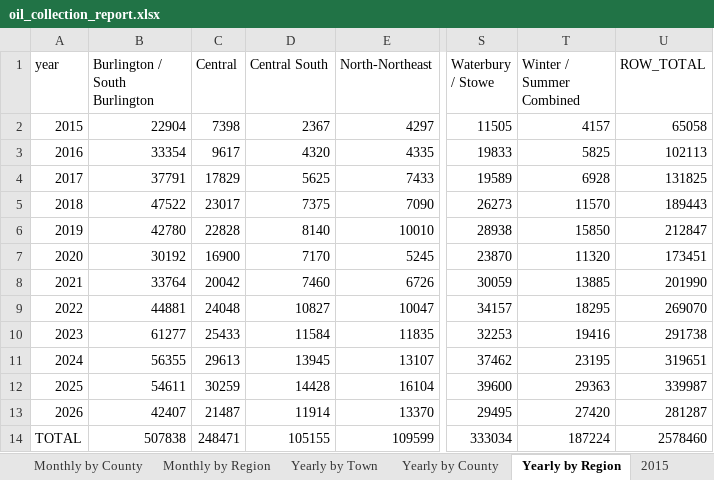
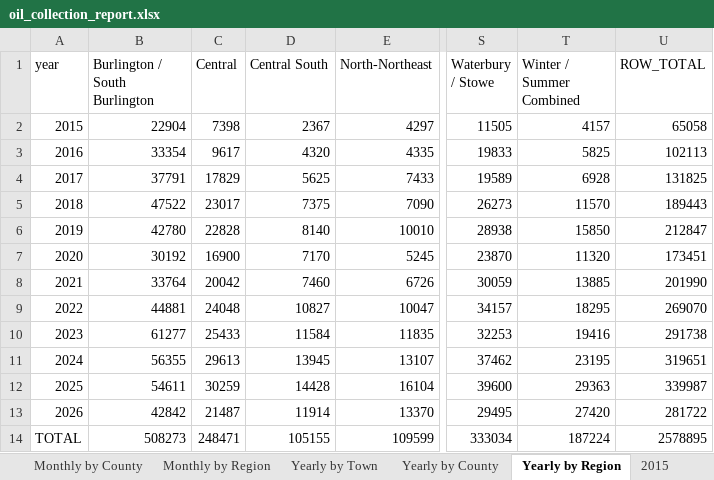
Before and after one commit to burnssargent-eng/blackbear_dashboard, an Excel workbook: oil_collection_report.xlsx, sheet Yearly by Region, drawn as a sheet; only a part is shown, gaps mark what is left out; values as stored, in another font and other column widths than the file's, no borders; the diff names each change by its address in the sheet, - before the commit and + after, or states it on an @@ line.

```diff
--- a/oil_collection_report.xlsx (sheet Yearly by Region)
+++ b/oil_collection_report.xlsx (sheet Yearly by Region)
-B13 (Burlington / South Burlington): 42407
+B13 (Burlington / South Burlington): 42842
-U13 (ROW_TOTAL): 281287
+U13 (ROW_TOTAL): 281722
-B14 (Burlington / South Burlington): 507838
+B14 (Burlington / South Burlington): 508273
-U14 (ROW_TOTAL): 2578460
+U14 (ROW_TOTAL): 2578895
```
Also changed, not shown: sheet 2026, sheet Yearly by County, sheet Burlington - South Burlington, sheet Yearly by Town, sheet Monthly by County, sheet Monthly by Region, 1 more sheet, 3 other files.
